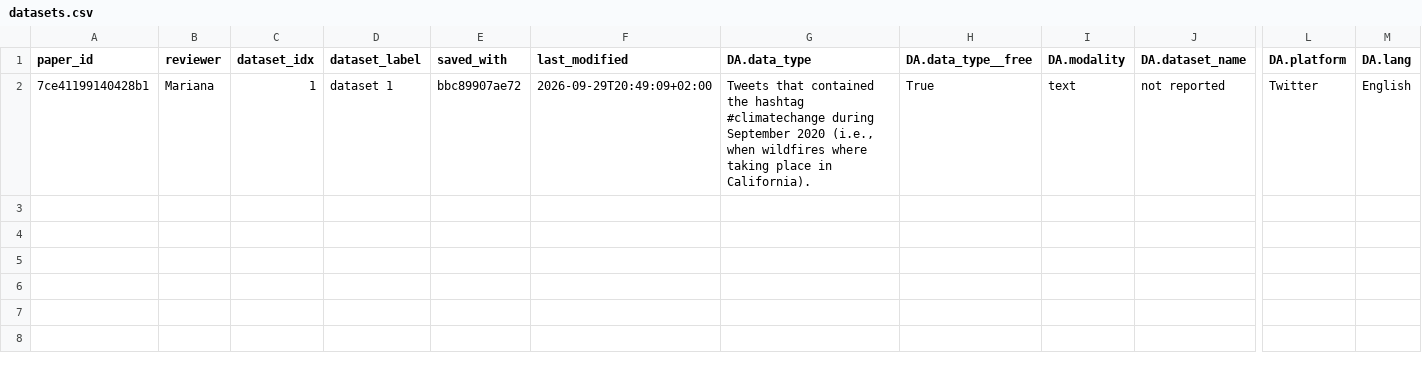
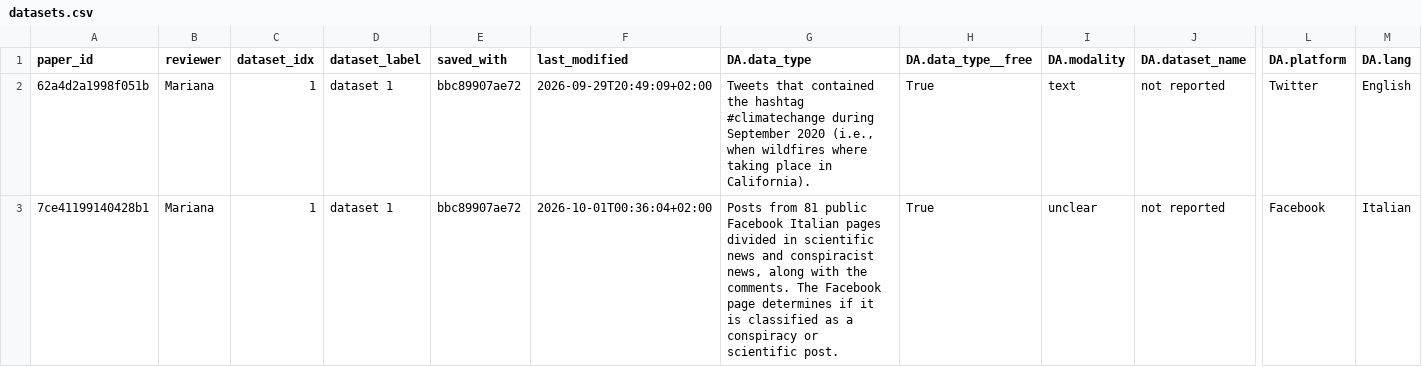
Before and after one commit to m-chaves/slr_climate_nlp, a CSV file: data/processed/full_text_assessment/datasets.csv, drawn as a sheet; only a part is shown, gaps mark what is left out; rows hold the shown columns only; the diff names each change by its address in the sheet, - before the commit and + after, or states it on an @@ line.

```diff
--- a/data/processed/full_text_assessment/datasets.csv
+++ b/data/processed/full_text_assessment/datasets.csv
-A2 (paper_id): 7ce41199140428b1
+A2 (paper_id): 62a4d2a1998f051b
+row 3: 7ce41199140428b1 | Mariana | 1 | dataset 1 | bbc89907ae72 | 2026-10-01T00:36:04+02:00 | Posts from 81 public Facebook Italian pages divided in scientific news and conspiracist news, along with the comments. The Facebook page determines if it is classified as a conspiracy or scientific post. | True | unclear | not reported | Facebook | Italian
```
Also changed, not shown: data/processed/full_text_assessment/labels_added.csv, data/processed/full_text_assessment/papers.csv, 1 other file.
